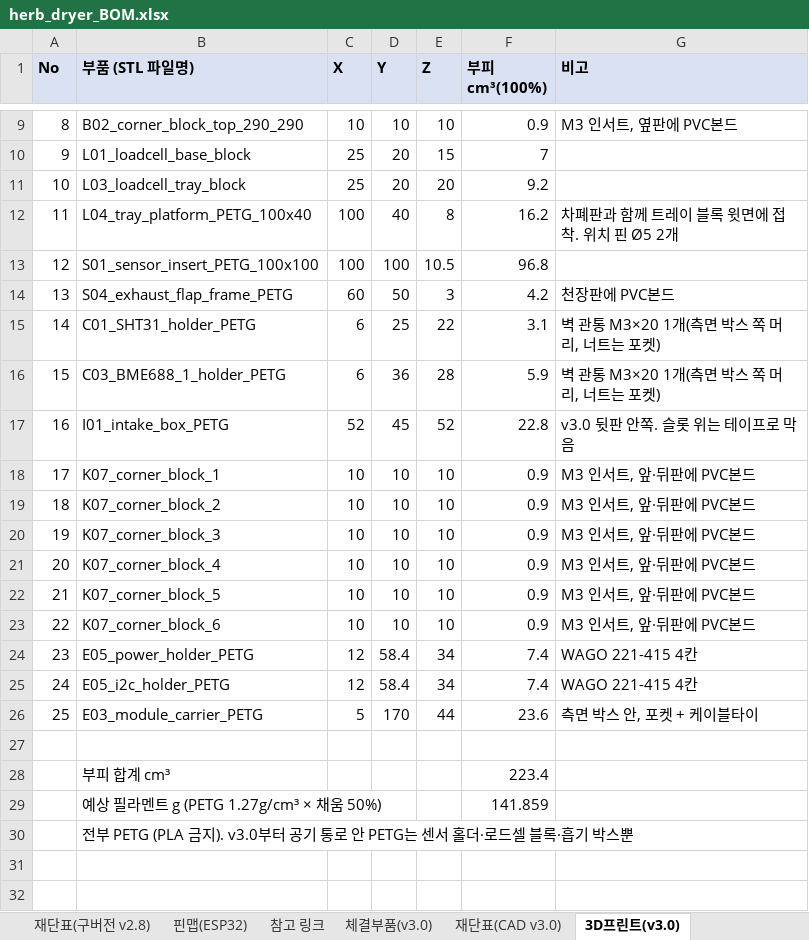
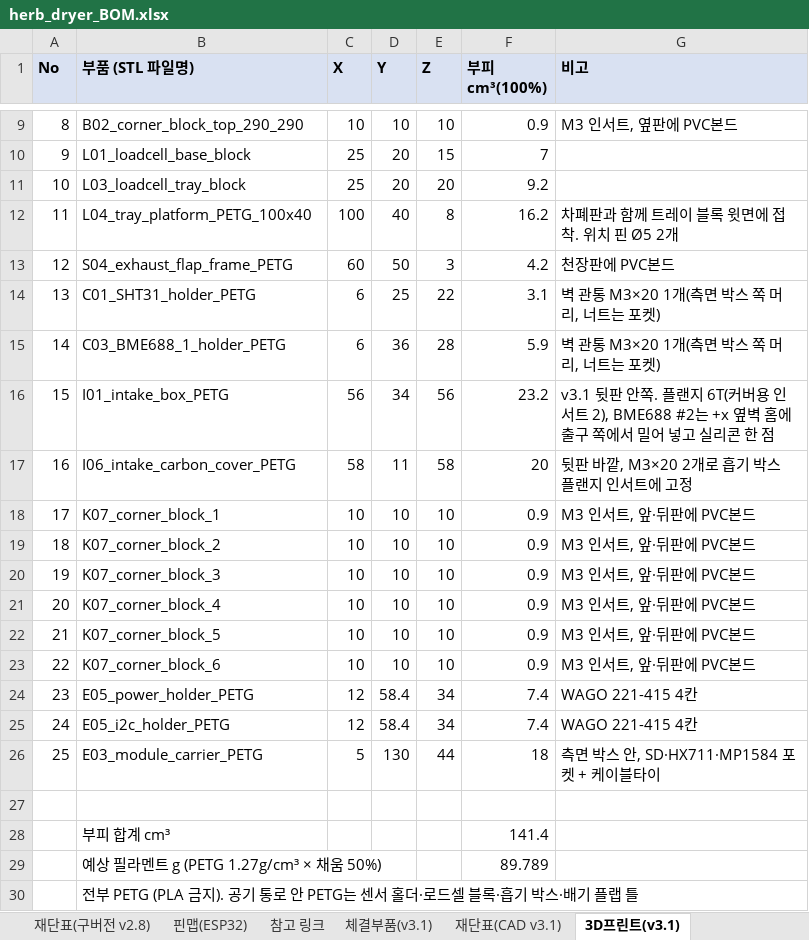
Before and after one commit to bapuri-commits/herb-dryer, an Excel workbook: bom/herb_dryer_BOM.xlsx, sheet 3D프린트(v3.1), drawn as a sheet; only a part is shown, gaps mark what is left out; values as stored, in another font and other column widths than the file's, no borders; removed rows and columns are numbered as before the commit, all else as after; the diff names each change by its address in the sheet, - before the commit and + after, or states it on an @@ line.

```diff
--- a/bom/herb_dryer_BOM.xlsx (sheet 3D프린트(v3.1))
+++ b/bom/herb_dryer_BOM.xlsx (sheet 3D프린트(v3.1))
-sheet tab: 체결부품(v3.0)
+sheet tab: 체결부품(v3.1)
-sheet tab: 재단표(CAD v3.0)
+sheet tab: 재단표(CAD v3.1)
-sheet tab: 3D프린트(v3.0)
+sheet tab: 3D프린트(v3.1)
-row 13: 12 | S01_sensor_insert_PETG_100x100 | 100 | 100 | 10.5 | 96.8
-A13 (No): 13
+A13 (No): 12
-A14 (No): 14
+A14 (No): 13
-A15 (No): 15
+A15 (No): 14
+row 16: 15 | I01_intake_box_PETG | 56 | 34 | 56 | 23.2 | v3.1 뒷판 안쪽. 플랜지 6T(커버용 인서트 2), BME688 #2는 +x 옆벽 홈에 출구 쪽에서 밀어 넣고 실리콘 한 점
-B17 (부품 (STL 파일명)): I01_intake_box_PETG
+B17 (부품 (STL 파일명)): I06_intake_carbon_cover_PETG
-C17 (X): 52
+C17 (X): 58
-D17 (Y): 45
+D17 (Y): 11
-E17 (Z): 52
+E17 (Z): 58
-F17 (부피 cm³(100%)): 22.8
+F17 (부피 cm³(100%)): 20
-G17 (비고): v3.0 뒷판 안쪽. 슬롯 위는 테이프로 막음
+G17 (비고): 뒷판 바깥, M3×20 2개로 흡기 박스 플랜지 인서트에 고정
-D26 (Y): 170
+D26 (Y): 130
-F26 (부피 cm³(100%)): 23.6
+F26 (부피 cm³(100%)): 18
-G26 (비고): 측면 박스 안, 포켓 + 케이블타이
+G26 (비고): 측면 박스 안, SD·HX711·MP1584 포켓 + 케이블타이
-F28 (부피 cm³(100%)): 223.4
+F28 (부피 cm³(100%)): 141.4
-F29 (부피 cm³(100%)): 141.859
+F29 (부피 cm³(100%)): 89.789
-B30 (부품 (STL 파일명)): …(PLA 금지). v3.0부터 공기 통로 안 PETG는 센서 홀더·로드셀 블록·흡기 박스뿐
+B30 (부품 (STL 파일명)): …(PLA 금지). 공기 통로 안 PETG는 센서 홀더·로드셀 블록·흡기 박스·배기 플랩 틀
```
Also changed, not shown: sheet 1차 BOM, sheet 재단표(CAD v3.1), sheet CAD 변경점, sheet 체결부품(v3.1), sheet 핀맵(ESP32), formulas that keep their value, 8 other files.
